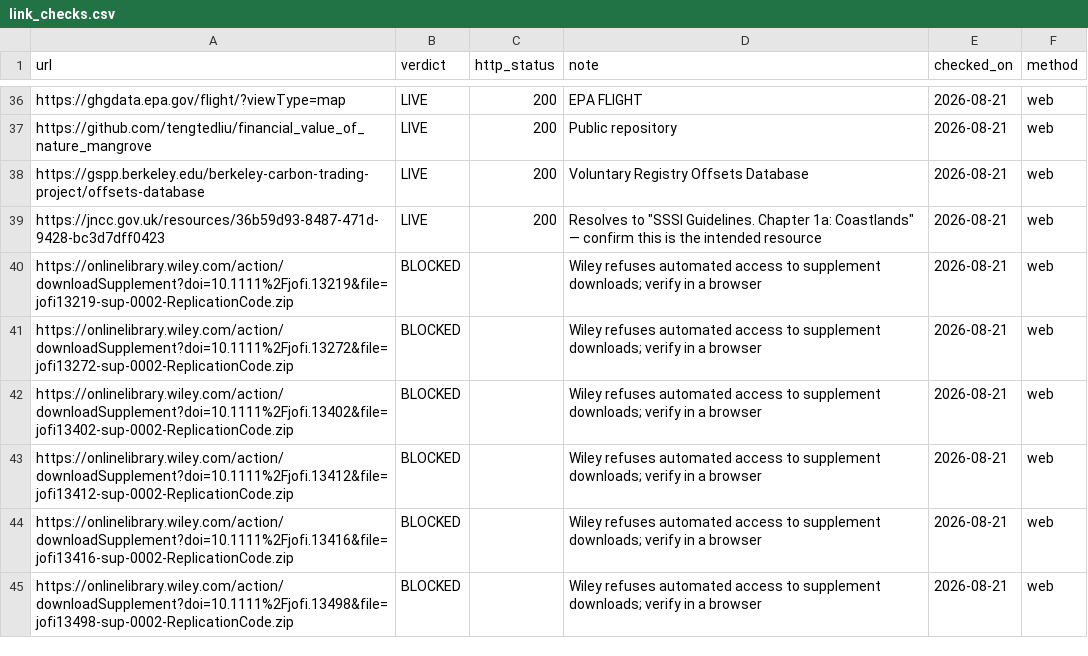
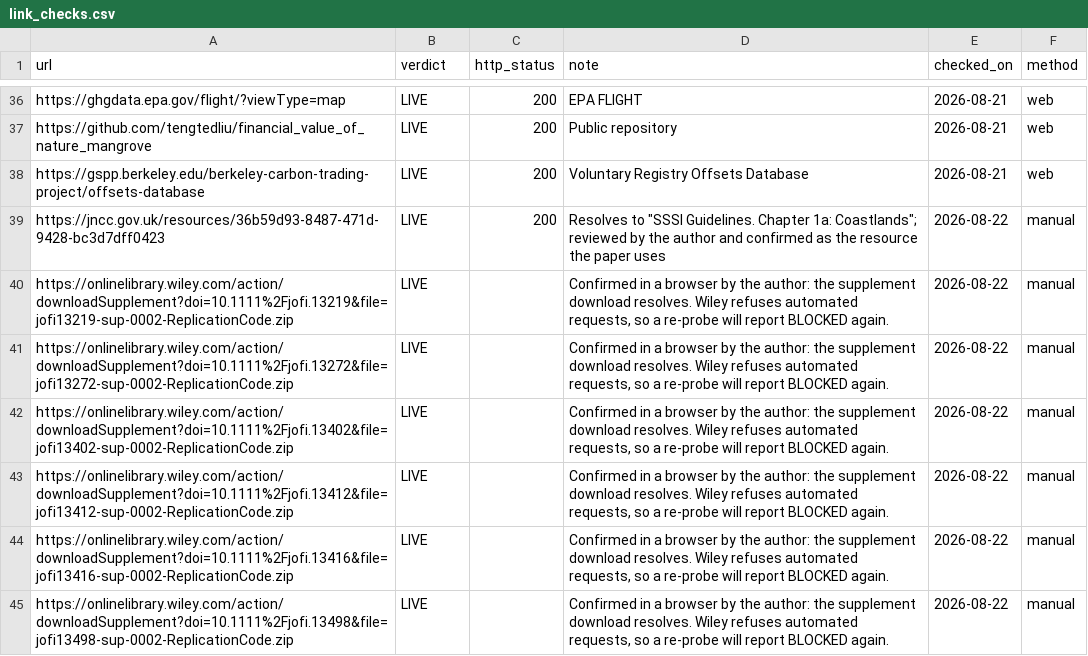
Before and after one commit to btogno/open-sustainable-finance-data, a CSV file: data/link_checks.csv, drawn as a sheet; only a part is shown, gaps mark what is left out; the diff covers the shown part only.

Commit message:
Remove open-items section; move link verification into docs/LINK_CHECKS.md; record 31 manual link checks

```diff
--- a/data/link_checks.csv
+++ b/data/link_checks.csv
@@ -38,8 +38,8 @@ https://github.com/tengtedliu/financial_value_of_nature_mangrove,LIVE,200,Public
 https://gspp.berkeley.edu/berkeley-carbon-trading-project/offsets-database,LIVE,200,Voluntary Registry Offsets Database,2026-08-21,web
-https://jncc.gov.uk/resources/36b59d93-8487-471d-9428-bc3d7dff0423,LIVE,200,"Resolves to ""SSSI Guidelines. Chapter 1a: Coastlands"" — confirm this is the intended resource",2026-08-21,web
-https://onlinelibrary.wiley.com/action/downloadSupplement?doi=10.1111%2Fjofi.13219&file=jofi13219-sup-0002-ReplicationCode.zip,BLOCKED,,Wiley refuses automated access to supplement downloads; verify in a browser,2026-08-21,web
-https://onlinelibrary.wiley.com/action/downloadSupplement?doi=10.1111%2Fjofi.13272&file=jofi13272-sup-0002-ReplicationCode.zip,BLOCKED,,Wiley refuses automated access to supplement downloads; verify in a browser,2026-08-21,web
-https://onlinelibrary.wiley.com/action/downloadSupplement?doi=10.1111%2Fjofi.13402&file=jofi13402-sup-0002-ReplicationCode.zip,BLOCKED,,Wiley refuses automated access to supplement downloads; verify in a browser,2026-08-21,web
-https://onlinelibrary.wiley.com/action/downloadSupplement?doi=10.1111%2Fjofi.13412&file=jofi13412-sup-0002-ReplicationCode.zip,BLOCKED,,Wiley refuses automated access to supplement downloads; verify in a browser,2026-08-21,web
-https://onlinelibrary.wiley.com/action/downloadSupplement?doi=10.1111%2Fjofi.13416&file=jofi13416-sup-0002-ReplicationCode.zip,BLOCKED,,Wiley refuses automated access to supplement downloads; verify in a browser,2026-08-21,web
-https://onlinelibrary.wiley.com/action/downloadSupplement?doi=10.1111%2Fjofi.13498&file=jofi13498-sup-0002-ReplicationCode.zip,BLOCKED,,Wiley refuses automated access to supplement downloads; verify in a browser,2026-08-21,web
+https://jncc.gov.uk/resources/36b59d93-8487-471d-9428-bc3d7dff0423,LIVE,200,"Resolves to ""SSSI Guidelines. Chapter 1a: Coastlands""; reviewed by the author and confirmed as the resource the paper uses",2026-08-22,manual
+https://onlinelibrary.wiley.com/action/downloadSupplement?doi=10.1111%2Fjofi.13219&file=jofi13219-sup-0002-ReplicationCode.zip,LIVE,,"Confirmed in a browser by the author: the supplement download resolves. Wiley refuses automated requests, so a re-probe will report BLOCKED again.",2026-08-22,manual
+https://onlinelibrary.wiley.com/action/downloadSupplement?doi=10.1111%2Fjofi.13272&file=jofi13272-sup-0002-ReplicationCode.zip,LIVE,,"Confirmed in a browser by the author: the supplement download resolves. Wiley refuses automated requests, so a re-probe will report BLOCKED again.",2026-08-22,manual
+https://onlinelibrary.wiley.com/action/downloadSupplement?doi=10.1111%2Fjofi.13402&file=jofi13402-sup-0002-ReplicationCode.zip,LIVE,,"Confirmed in a browser by the author: the supplement download resolves. Wiley refuses automated requests, so a re-probe will report BLOCKED again.",2026-08-22,manual
+https://onlinelibrary.wiley.com/action/downloadSupplement?doi=10.1111%2Fjofi.13412&file=jofi13412-sup-0002-ReplicationCode.zip,LIVE,,"Confirmed in a browser by the author: the supplement download resolves. Wiley refuses automated requests, so a re-probe will report BLOCKED again.",2026-08-22,manual
+https://onlinelibrary.wiley.com/action/downloadSupplement?doi=10.1111%2Fjofi.13416&file=jofi13416-sup-0002-ReplicationCode.zip,LIVE,,"Confirmed in a browser by the author: the supplement download resolves. Wiley refuses automated requests, so a re-probe will report BLOCKED again.",2026-08-22,manual
+https://onlinelibrary.wiley.com/action/downloadSupplement?doi=10.1111%2Fjofi.13498&file=jofi13498-sup-0002-ReplicationCode.zip,LIVE,,"Confirmed in a browser by the author: the supplement download resolves. Wiley refuses automated requests, so a re-probe will report BLOCKED again.",2026-08-22,manual
```
Also changed, not shown: 107 edited cells elsewhere in this file, data/link_inventory.csv, 9 other files.
